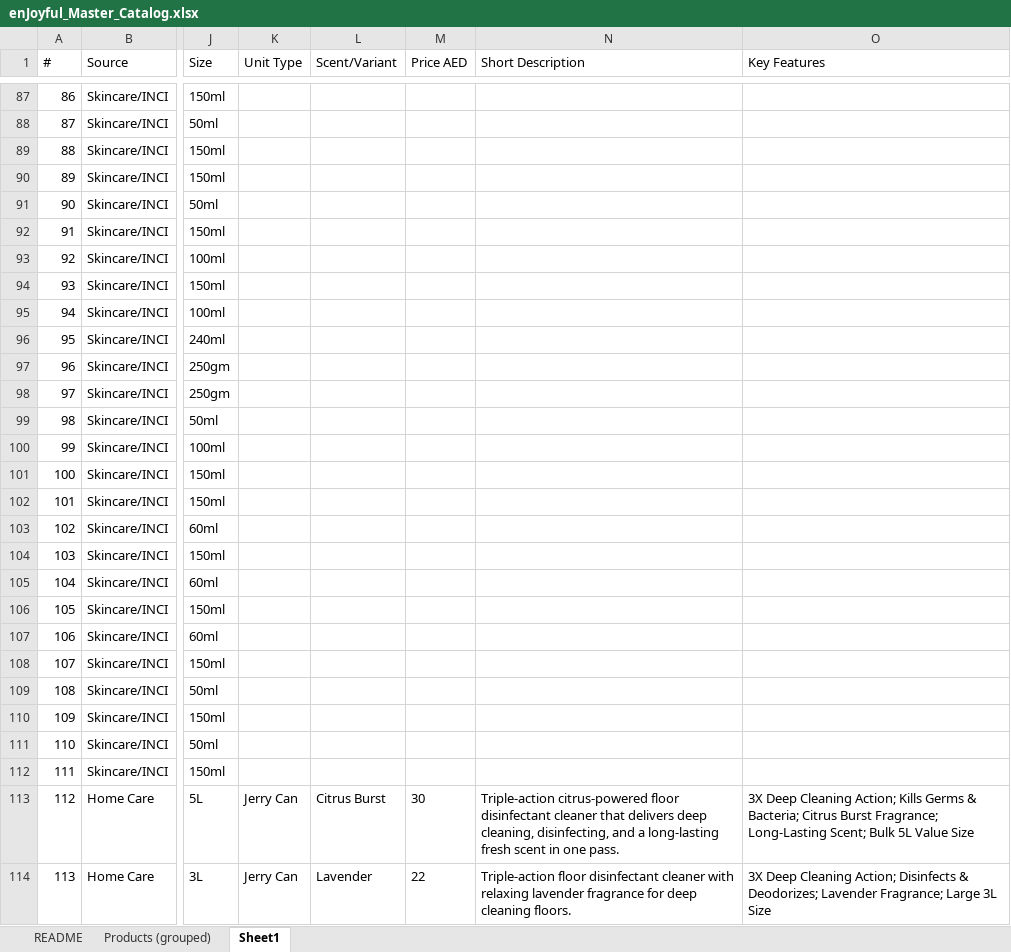
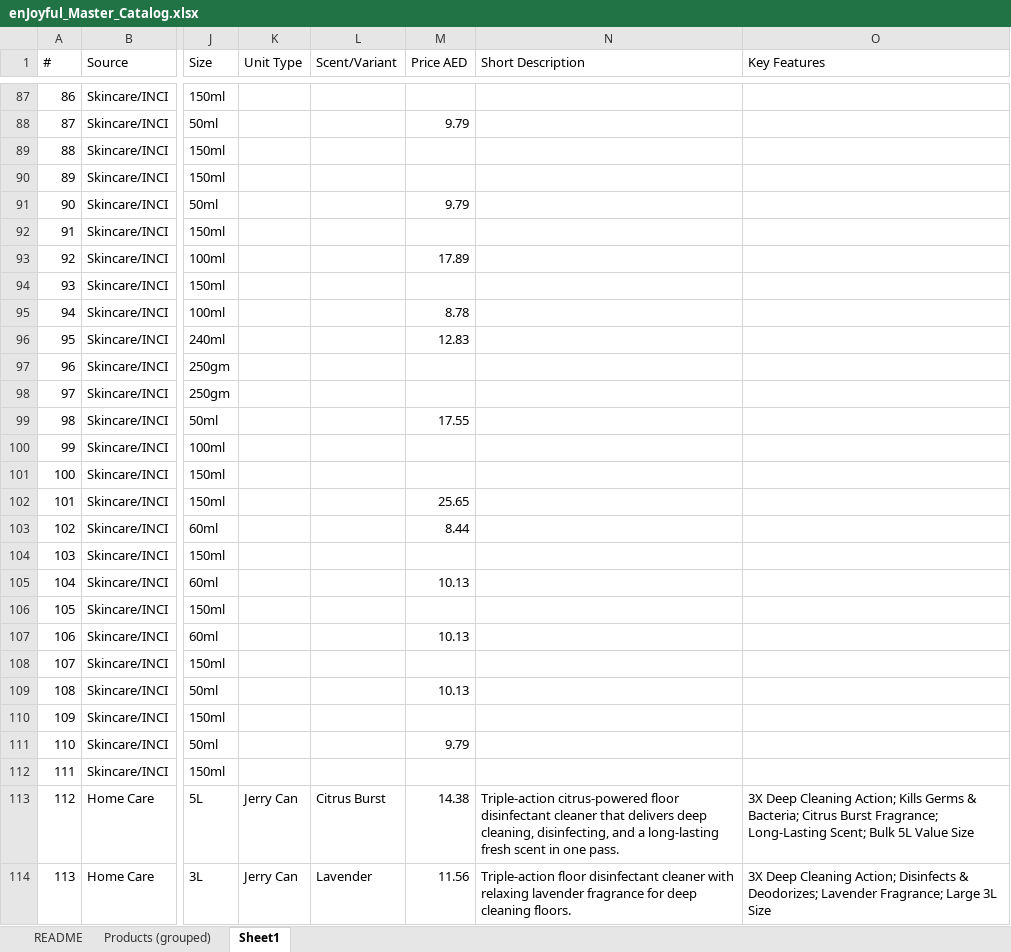
Before and after one commit to nabeelpp2002/enjoyful_ecom, an Excel workbook: product-data/master/enJoyful_Master_Catalog.xlsx, sheet Sheet1, drawn as a sheet; only a part is shown, gaps mark what is left out; values as stored, in another font and other column widths than the file's, no borders; the diff covers the shown part only; the diff names each change by its address in the sheet, - before the commit and + after, or states it on an @@ line.

Commit message:
feat: support nullable prices for hidden products and update cleaning product pricing and barcodes from PDF

```diff
--- a/product-data/master/enJoyful_Master_Catalog.xlsx (sheet Sheet1)
+++ b/product-data/master/enJoyful_Master_Catalog.xlsx (sheet Sheet1)
-M88 (Price AED): (empty)
+M88 (Price AED): 9.79
-M91 (Price AED): (empty)
+M91 (Price AED): 9.79
-M93 (Price AED): (empty)
+M93 (Price AED): 17.89
-M95 (Price AED): (empty)
+M95 (Price AED): 8.78
-M96 (Price AED): (empty)
+M96 (Price AED): 12.83
-M99 (Price AED): (empty)
+M99 (Price AED): 17.55
-M102 (Price AED): (empty)
+M102 (Price AED): 25.65
-M103 (Price AED): (empty)
+M103 (Price AED): 8.44
-M105 (Price AED): (empty)
+M105 (Price AED): 10.13
-M107 (Price AED): (empty)
+M107 (Price AED): 10.13
-M109 (Price AED): (empty)
+M109 (Price AED): 10.13
-M111 (Price AED): (empty)
+M111 (Price AED): 9.79
-M113 (Price AED): 30
+M113 (Price AED): 14.38
-M114 (Price AED): 22
+M114 (Price AED): 11.56
```
Also changed, not shown: 103 edited cells elsewhere in this sheet, sheet Products (grouped), 21 other files.
